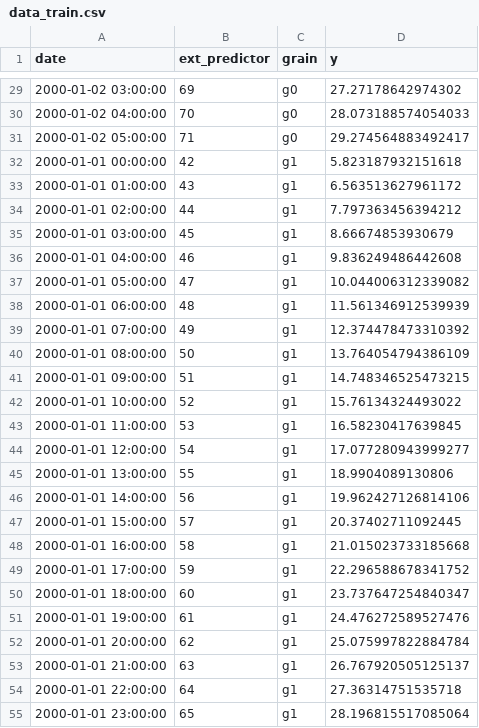
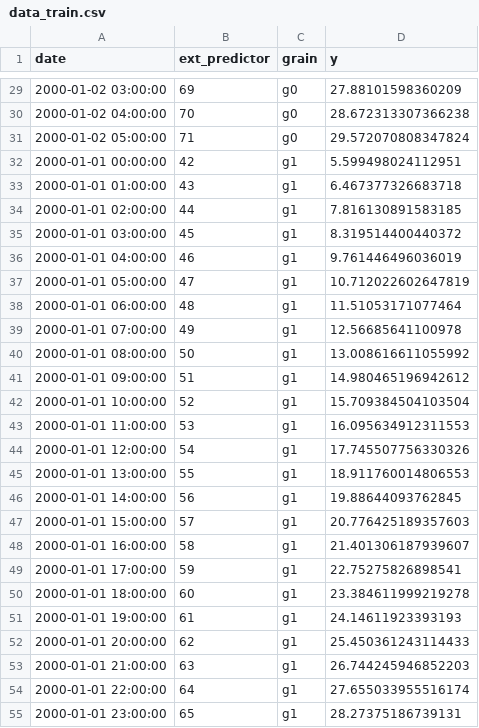
Before and after one commit to wwolfyy/Azure-MachineLearningNotebooks, a CSV file: how-to-use-azureml/automated-machine-learning/forecasting-high-frequency/data/data_train.csv, drawn as a sheet; only a part is shown, gaps mark what is left out; the diff covers the shown part only.

```diff
--- a/how-to-use-azureml/automated-machine-learning/forecasting-high-frequency/data/data_train.csv
+++ b/how-to-use-azureml/automated-machine-learning/forecasting-high-frequency/data/data_train.csv
@@ -29,27 +29,27 @@ date,ext_predictor,grain,y
-2000-01-02 03:00:00,69,g0,27.27178642974302
-2000-01-02 04:00:00,70,g0,28.073188574054033
-2000-01-02 05:00:00,71,g0,29.274564883492417
-2000-01-01 00:00:00,42,g1,5.823187932151618
-2000-01-01 01:00:00,43,g1,6.563513627961172
-2000-01-01 02:00:00,44,g1,7.797363456394212
-2000-01-01 03:00:00,45,g1,8.66674853930679
-2000-01-01 04:00:00,46,g1,9.836249486442608
-2000-01-01 05:00:00,47,g1,10.044006312339082
-2000-01-01 06:00:00,48,g1,11.561346912539939
-2000-01-01 07:00:00,49,g1,12.374478473310392
-2000-01-01 08:00:00,50,g1,13.764054794386109
-2000-01-01 09:00:00,51,g1,14.748346525473215
-2000-01-01 10:00:00,52,g1,15.76134324493022
-2000-01-01 11:00:00,53,g1,16.58230417639845
-2000-01-01 12:00:00,54,g1,17.077280943999277
-2000-01-01 13:00:00,55,g1,18.9904089130806
-2000-01-01 14:00:00,56,g1,19.962427126814106
-2000-01-01 15:00:00,57,g1,20.37402711092445
-2000-01-01 16:00:00,58,g1,21.015023733185668
-2000-01-01 17:00:00,59,g1,22.296588678341752
-2000-01-01 18:00:00,60,g1,23.737647254840347
-2000-01-01 19:00:00,61,g1,24.476272589527476
-2000-01-01 20:00:00,62,g1,25.075997822884784
-2000-01-01 21:00:00,63,g1,26.767920505125137
-2000-01-01 22:00:00,64,g1,27.36314751535718
-2000-01-01 23:00:00,65,g1,28.196815517085064
+2000-01-02 03:00:00,69,g0,27.88101598360209
+2000-01-02 04:00:00,70,g0,28.672313307366238
+2000-01-02 05:00:00,71,g0,29.572070808347824
+2000-01-01 00:00:00,42,g1,5.599498024112951
+2000-01-01 01:00:00,43,g1,6.467377326683718
+2000-01-01 02:00:00,44,g1,7.816130891583185
+2000-01-01 03:00:00,45,g1,8.319514400440372
+2000-01-01 04:00:00,46,g1,9.761446496036019
+2000-01-01 05:00:00,47,g1,10.712022602647819
+2000-01-01 06:00:00,48,g1,11.51053171077464
+2000-01-01 07:00:00,49,g1,12.56685641100978
+2000-01-01 08:00:00,50,g1,13.008616611055992
+2000-01-01 09:00:00,51,g1,14.980465196942612
+2000-01-01 10:00:00,52,g1,15.709384504103504
+2000-01-01 11:00:00,53,g1,16.095634912311553
+2000-01-01 12:00:00,54,g1,17.745507756330326
+2000-01-01 13:00:00,55,g1,18.911760014806553
+2000-01-01 14:00:00,56,g1,19.88644093762845
+2000-01-01 15:00:00,57,g1,20.776425189357603
+2000-01-01 16:00:00,58,g1,21.401306187939607
+2000-01-01 17:00:00,59,g1,22.75275826898541
+2000-01-01 18:00:00,60,g1,23.384611999219278
+2000-01-01 19:00:00,61,g1,24.14611923393193
+2000-01-01 20:00:00,62,g1,25.450361243114433
+2000-01-01 21:00:00,63,g1,26.744245946852203
+2000-01-01 22:00:00,64,g1,27.655033955516174
+2000-01-01 23:00:00,65,g1,28.27375186739131
```
Also changed, not shown: 33 edited cells elsewhere in this file, 40 other files.
